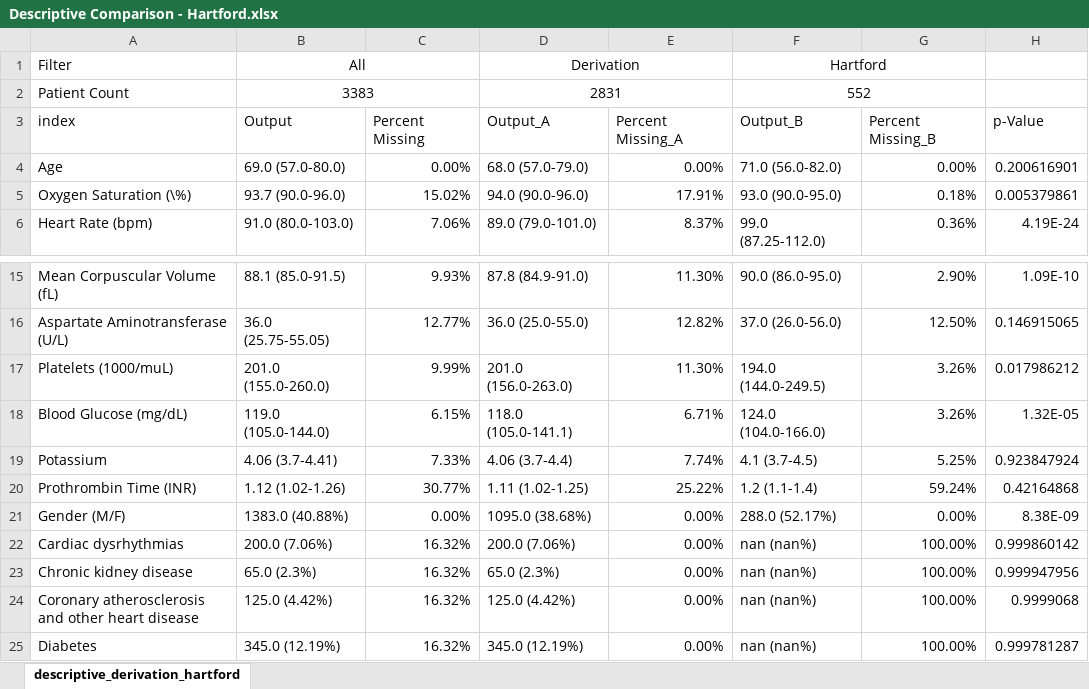
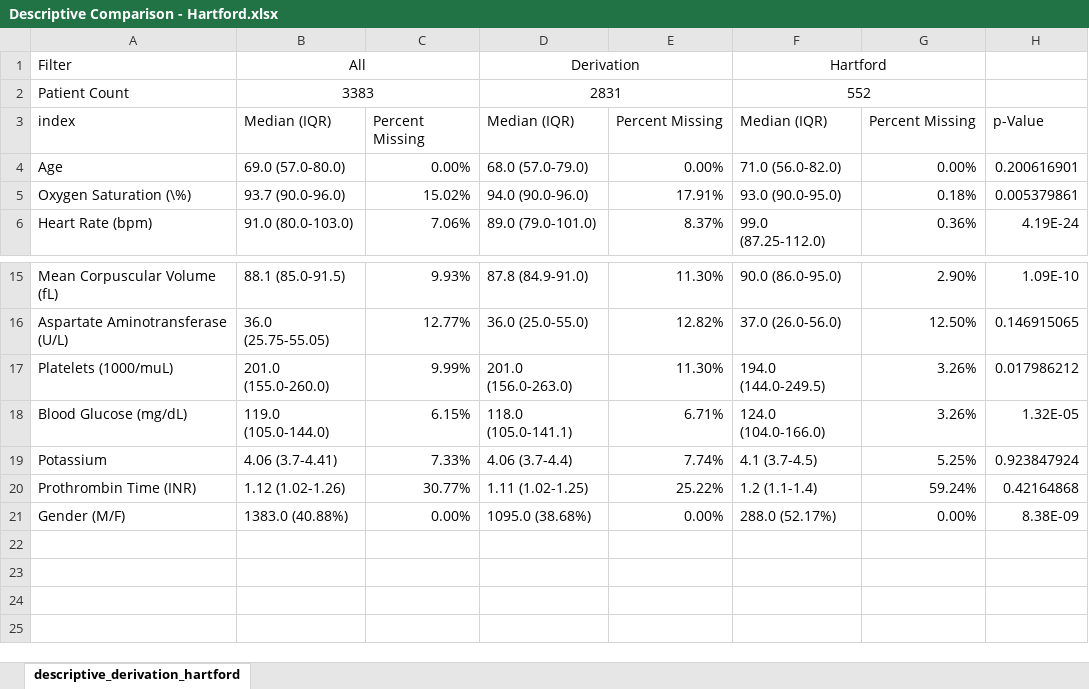
Before and after one commit to COVIDAnalytics/covid19_hypertensive_treatments, an Excel workbook: results/summary_tables/Descriptive Comparison - Hartford.xlsx, sheet descriptive_derivation_hartford, drawn as a sheet; only a part is shown, gaps mark what is left out; values as stored, in another font and other column widths than the file's, no borders; conditional formats not drawn; the diff names each change by its address in the sheet, - before the commit and + after, or states it on an @@ line.

Commit message:
add performance summary with hartford

```diff
--- a/results/summary_tables/Descriptive Comparison - Hartford.xlsx (sheet descriptive_derivation_hartford)
+++ b/results/summary_tables/Descriptive Comparison - Hartford.xlsx (sheet descriptive_derivation_hartford)
-B3: Output
+B3: Median (IQR)
-D3: Output_A
+D3: Median (IQR)
-E3: Percent Missing_A
+E3: Percent Missing
-F3: Output_B
+F3: Median (IQR)
-G3: Percent Missing_B
+G3: Percent Missing
-row 22: Cardiac dysrhythmias | 200.0 (7.06%) | 16.32% | 200.0 (7.06%) | 0.00% | nan (nan%) | 100.00% | 0.999860142
-row 23: Chronic kidney disease | 65.0 (2.3%) | 16.32% | 65.0 (2.3%) | 0.00% | nan (nan%) | 100.00% | 0.999947956
-row 24: Coronary atherosclerosis and other heart disease | 125.0 (4.42%) | 16.32% | 125.0 (4.42%) | 0.00% | nan (nan%) | 100.00% | 0.9999068
-row 25: Diabetes | 345.0 (12.19%) | 16.32% | 345.0 (12.19%) | 0.00% | nan (nan%) | 100.00% | 0.999781287
```
Also changed, not shown: 4 other files.
